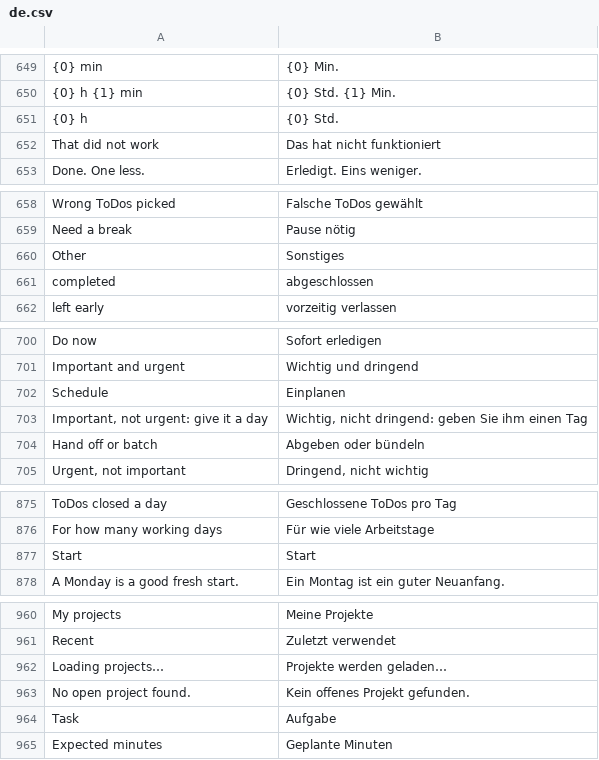
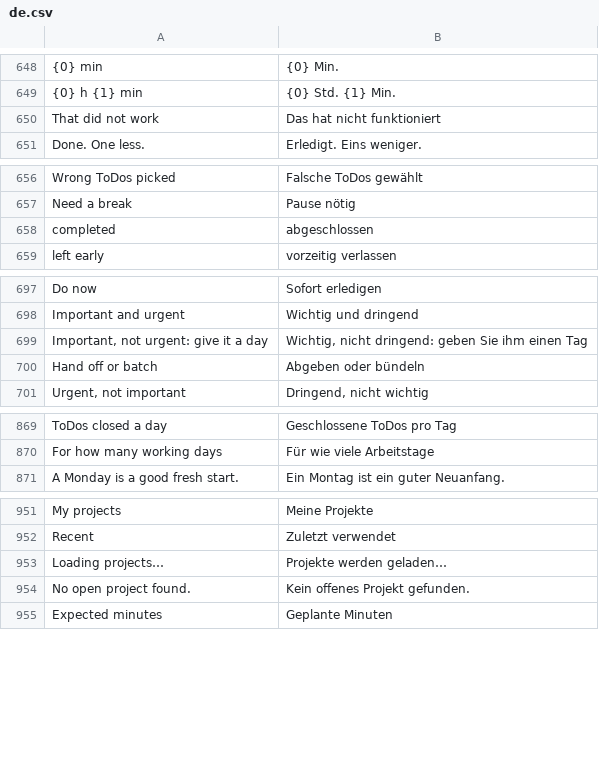
Before and after one commit to phamos-eu/phamos, a CSV file: phamos/translations/de.csv, drawn as a sheet; only a part is shown, gaps mark what is left out; the diff covers the shown part only; the diff names each change by its address in the sheet, - before the commit and + after, or states it on an @@ line.

```diff
--- a/phamos/translations/de.csv
+++ b/phamos/translations/de.csv
-row 651: {0} h | {0} Std.
-row 660: Other | Sonstiges
-row 702: Schedule | Einplanen
-row 877: Start | Start
-row 964: Task | Aufgabe
```
Also changed, not shown: 15 removed rows elsewhere in this file, 3 other files.
